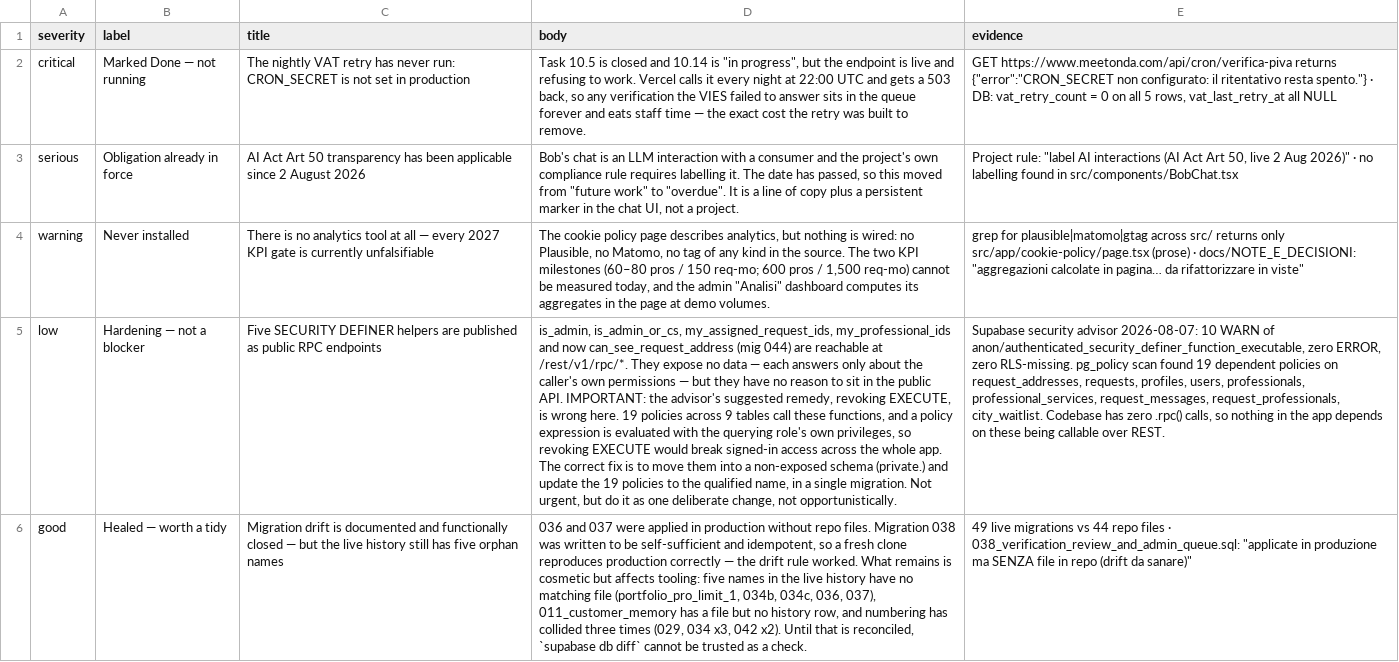
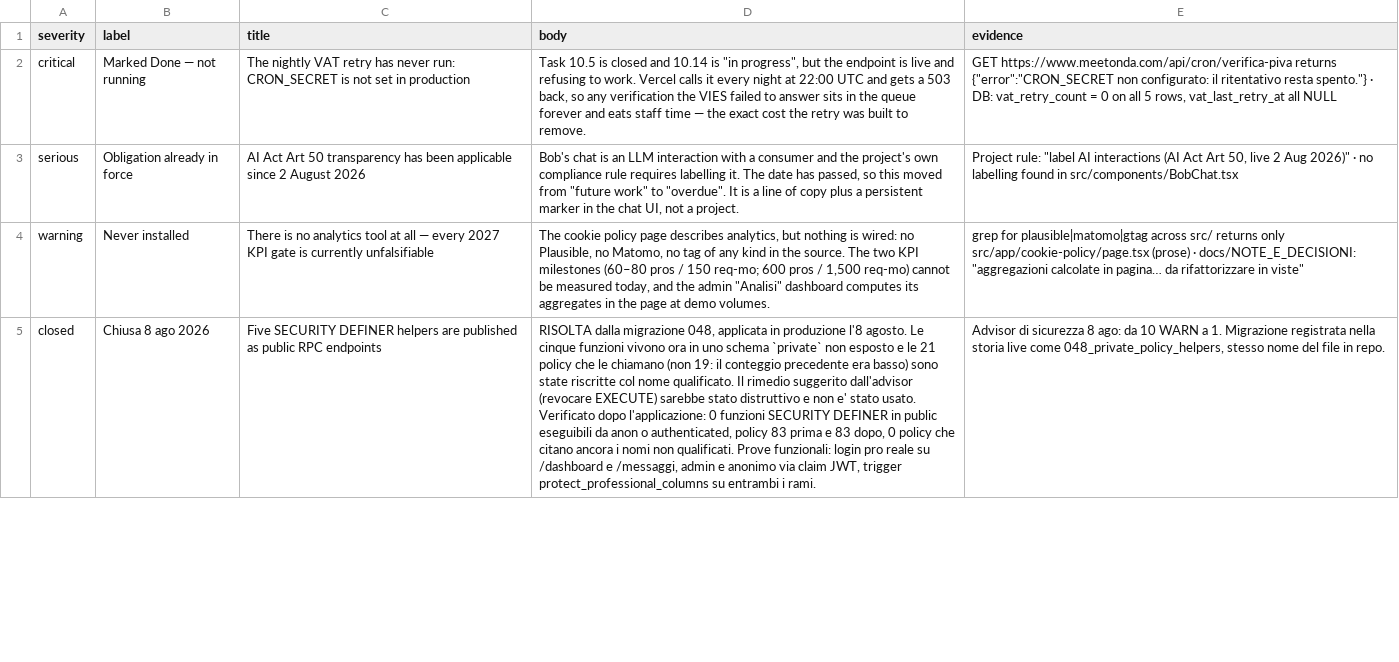
Before and after one commit to UnicorniDiBob/Bob_webapp, a CSV file: roadmap/findings.csv, drawn as a sheet; only a part is shown; removed rows and columns are numbered as before the commit, all else as after; the diff covers the shown part only; the diff names each change by its address in the sheet, - before the commit and + after, or states it on an @@ line.

Commit message:
M1: il repo ricostruisce la produzione (047 rls_auto_enable, 032 condizionale), i cinque aiutanti RLS escono dall'API pubblica (048), registro dei giri cron (049), etichetta AI nella chat (art. 50), DATA_COMPLIANCE nel repo, scripts/schema_check.sh

```diff
--- a/roadmap/findings.csv
+++ b/roadmap/findings.csv
-row 5: low | Hardening — not a blocker | Five SECURITY DEFINER helpers are published as public RPC endpoints | is_admin, is_admin_or_cs, my_assigned_request_ids, my_professional_ids and now can_see_request_address (mig 044) are reachable at /rest/v1/rpc/*. They expose no data — each answers only about the caller's own permissions — but they have no reason to sit in the public API. IMPORTANT: the advisor's suggested remedy, revoking EXECUTE, is wrong here. 19 policies across 9 tables call these functions, and a policy expression is evaluated with the querying role's own privileges, so revoking EXECUTE would break signed-in access across the whole app. The correct fix is to move them into a non-exposed schema (private.) and update the 19 policies to the qualified name, in a single migration. Not urgent, but do it as one deliberate change, not opportunistically. | Supabase security advisor 2026-08-07: 10 WARN of anon/authenticated_security_definer_function_executable, zero ERROR, zero RLS-missing. pg_policy scan found 19 dependent policies on request_addresses, requests, profiles, users, professionals, professional_services, request_messages, request_professionals, city_waitlist. Codebase has zero .rpc() calls, so nothing in the app depends on these being callable over REST.
-row 6: good | Healed — worth a tidy | Migration drift is documented and functionally closed — but the live history still has five orphan names | 036 and 037 were applied in production without repo files. Migration 038 was written to be self-sufficient and idempotent, so a fresh clone reproduces production correctly — the drift rule worked. What remains is cosmetic but affects tooling: five names in the live history have no matching file (portfolio_pro_limit_1, 034b, 034c, 036, 037), 011_customer_memory has a file but no history row, and numbering has collided three times (029, 034 x3, 042 x2). Until that is reconciled, `supabase db diff` cannot be trusted as a check. | 49 live migrations vs 44 repo files · 038_verification_review_and_admin_queue.sql: "applicate in produzione ma SENZA file in repo (drift da sanare)"
+row 5: closed | Chiusa 8 ago 2026 | Five SECURITY DEFINER helpers are published as public RPC endpoints | RISOLTA dalla migrazione 048, applicata in produzione l'8 agosto. Le cinque funzioni vivono ora in uno schema `private` non esposto e le 21 policy che le chiamano (non 19: il conteggio precedente era basso) sono state riscritte col nome qualificato. Il rimedio suggerito dall'advisor (revocare EXECUTE) sarebbe stato distruttivo e non e' stato usato. Verificato dopo l'applicazione: 0 funzioni SECURITY DEFINER in public eseguibili da anon o authenticated, policy 83 prima e 83 dopo, 0 policy che citano ancora i nomi non qualificati. Prove funzionali: login pro reale su /dashboard e /messaggi, admin e anonimo via claim JWT, trigger protect_professional_columns su entrambi i rami. | Advisor di sicurezza 8 ago: da 10 WARN a 1. Migrazione registrata nella storia live come 048_private_policy_helpers, stesso nome del file in repo.
```
Also changed, not shown: 3 added rows elsewhere in this file, 12 other files.
